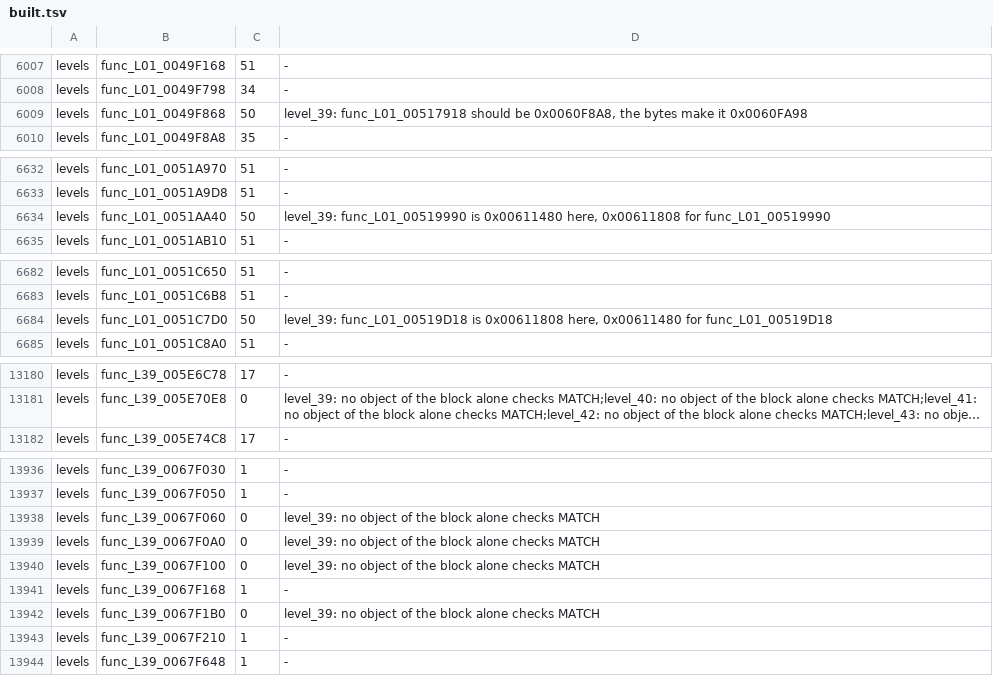
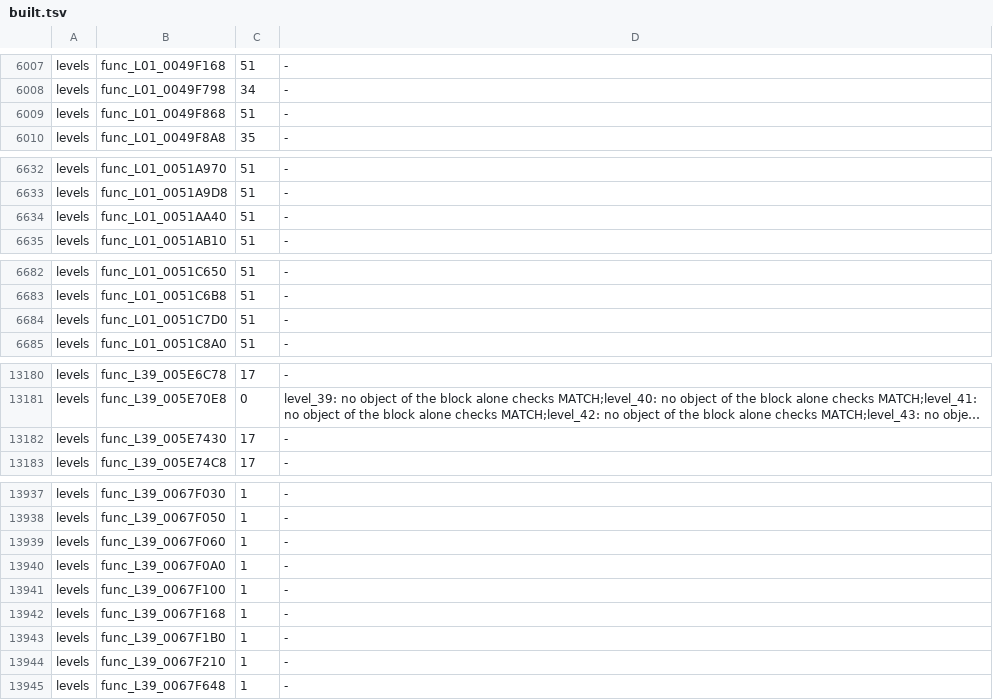
Before and after one commit to OpenRAC/rac3-decomp, a TSV file: config/us/built.tsv, drawn as a sheet; only a part is shown, gaps mark what is left out; long unchanged cells end in …; addresses are those after the commit; the diff covers the shown part only; the diff names each change by its address in the sheet, - before the commit and + after, or states it on an @@ line.

Commit message:
chore(us): carry the multiplayer menu fixes to NTSC-U
func_L39_005E7430 now checks MATCH on NTSC-U (it calls the right copy of func_L01_004914D0): its exception is gone. tools/carry_us.sh on box2 (JOBS=40), version_map.py --check in step.

```diff
--- a/config/us/built.tsv
+++ b/config/us/built.tsv
-C6009: 50
+C6009: 51
-D6009: level_39: func_L01_00517918 should be 0x0060F8A8, the bytes make it 0x0060FA98
+D6009: -
-C6634: 50
+C6634: 51
-D6634: level_39: func_L01_00519990 is 0x00611480 here, 0x00611808 for func_L01_00519990
+D6634: -
-C6684: 50
+C6684: 51
-D6684: level_39: func_L01_00519D18 is 0x00611808 here, 0x00611480 for func_L01_00519D18
+D6684: -
+row 13182: levels | func_L39_005E7430 | 17 | -
-C13939:C13941: 0
+C13939:C13941: 1
-D13939:D13941: level_39: no object of the block alone checks MATCH
+D13939:D13941: -
-C13943: 0
+C13943: 1
-D13943: level_39: no object of the block alone checks MATCH
+D13943: -
```
Also changed, not shown: 4 edited cells elsewhere in this file, config/us/exceptions.tsv, 2 other files.
